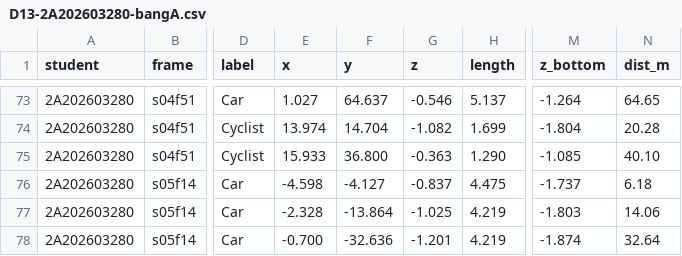
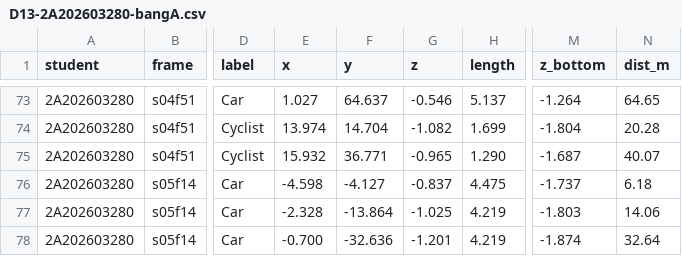
Before and after one commit to trananhtung1/K5-L2-DAY13-TranAnhTung-2A202603280-PointCloudCuboid, a CSV file: submission/D13-2A202603280-bangA.csv, drawn as a sheet; only a part is shown, gaps mark what is left out; the diff names each change by its address in the sheet, - before the commit and + after, or states it on an @@ line.

```diff
--- a/submission/D13-2A202603280-bangA.csv
+++ b/submission/D13-2A202603280-bangA.csv
-E75 (x): 15.933
+E75 (x): 15.932
-F75 (y): 36.800
+F75 (y): 36.771
-G75 (z): -0.363
+G75 (z): -0.965
-M75 (z_bottom): -1.085
+M75 (z_bottom): -1.687
-N75 (dist_m): 40.10
+N75 (dist_m): 40.07
```
Also changed, not shown: submission/D13-2A202603280-tukiem.csv, 1 other file.
